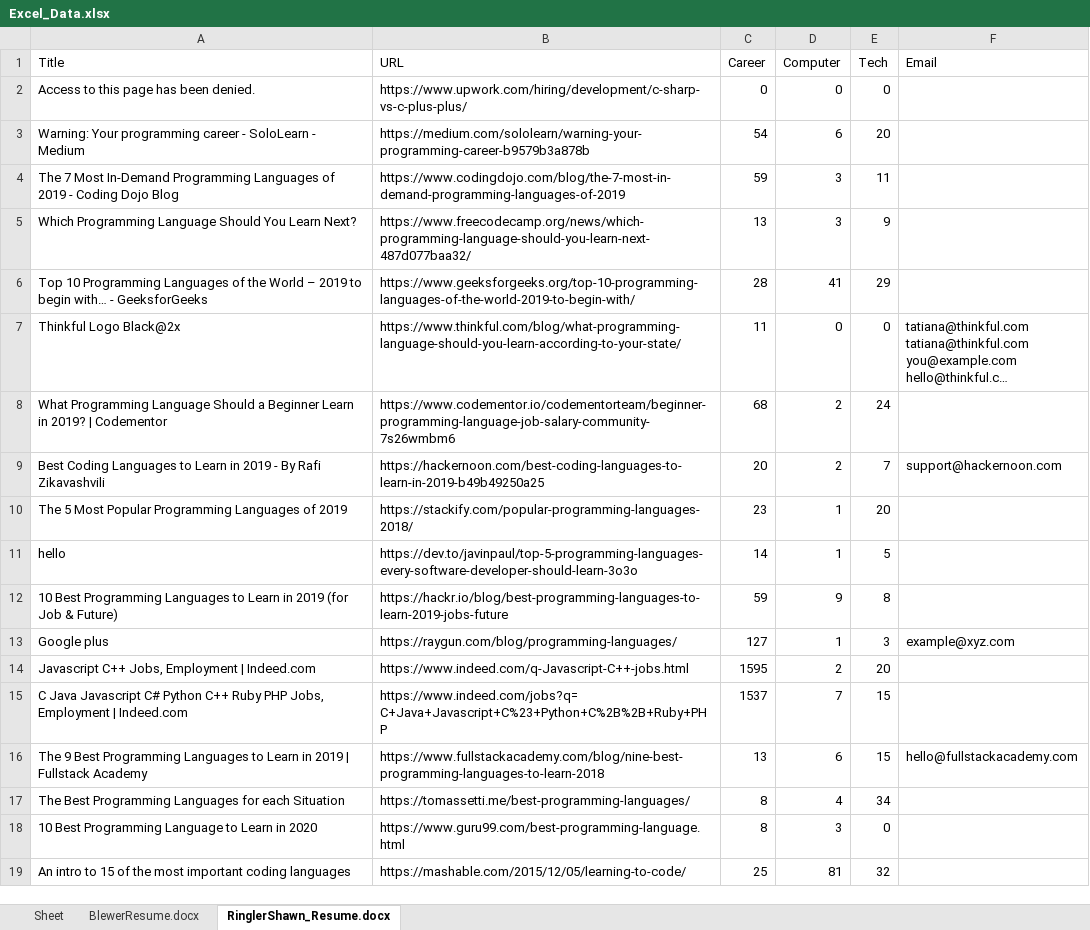
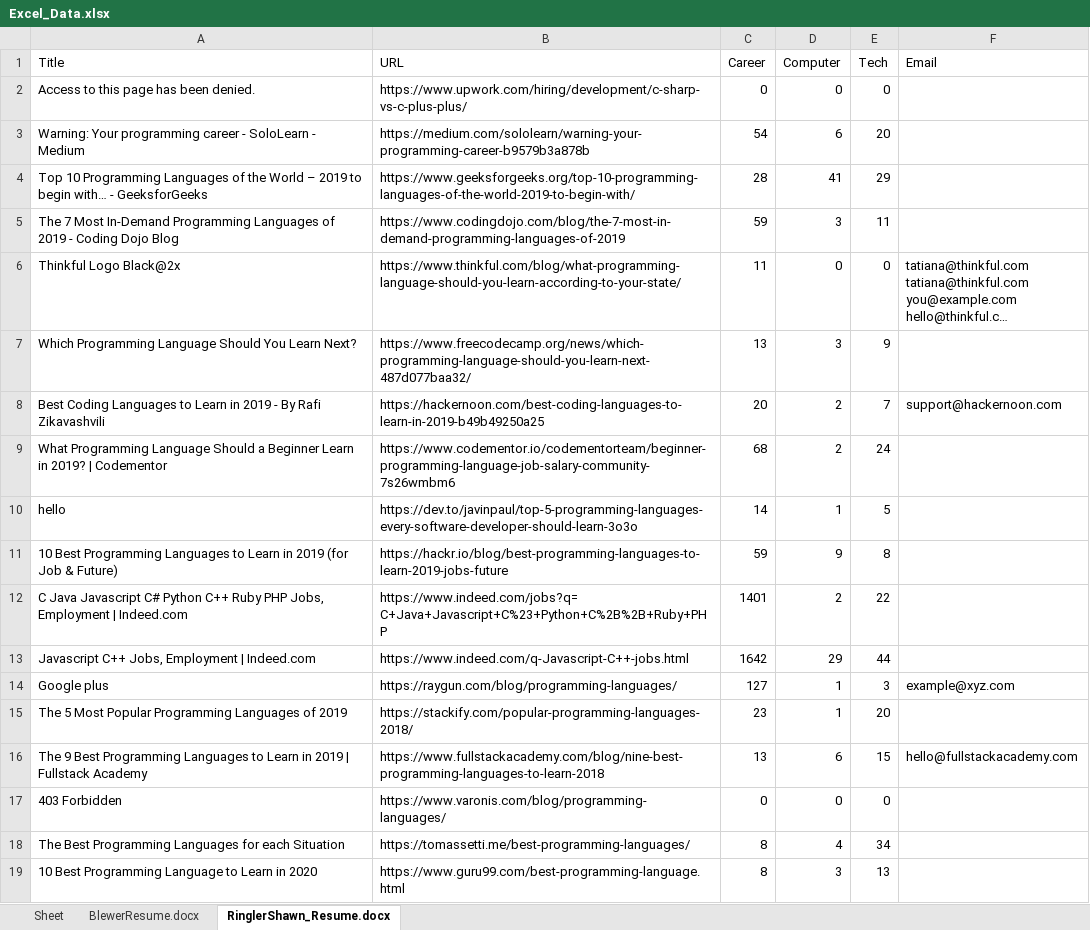
Before and after one commit to ablewer/WebScraper, an Excel workbook: Excel_Data.xlsx, sheet RinglerShawn_Resume.docx, drawn as a sheet; long unchanged cells end in …; values as stored, in another font and other column widths than the file's, no borders; removed rows and columns are numbered as before the commit, all else as after; the diff names each change by its address in the sheet, - before the commit and + after, or states it on an @@ line.

```diff
--- a/Excel_Data.xlsx (sheet RinglerShawn_Resume.docx)
+++ b/Excel_Data.xlsx (sheet RinglerShawn_Resume.docx)
@@ row 6 moved to row 4: Top 10 Programming Languages of the Worl… @@
@@ row 7 moved to row 6: Thinkful Logo Black@2x @@
@@ row 9 moved to row 8: Best Coding Languages to Learn in 2019 -… @@
+row 12: C Java Javascript C# Python C++ Ruby PHP Jobs, Employment | Indeed.com | https://www.indeed.com/jobs?q=C+Java+Javascript+C%23+Python+C%2B%2B+Ruby+PHP | 1401 | 2 | 22
+row 13: Javascript C++ Jobs, Employment | Indeed.com | https://www.indeed.com/q-Javascript-C++-jobs.html | 1642 | 29 | 44
-row 14: Javascript C++ Jobs, Employment | Indeed.com | https://www.indeed.com/q-Javascript-C++-jobs.html | 1595 | 2 | 20
-row 15: C Java Javascript C# Python C++ Ruby PHP Jobs, Employment | Indeed.com | https://www.indeed.com/jobs?q=C+Java+Javascript+C%23+Python+C%2B%2B+Ruby+PHP | 1537 | 7 | 15
@@ row 10 moved to row 15: The 5 Most Popular Programming Languages… @@
+row 17: 403 Forbidden | https://www.varonis.com/blog/programming-languages/ | 0 | 0 | 0
-E19 (Tech): 0
+E19 (Tech): 13
-row 19: An intro to 15 of the most important coding languages | https://mashable.com/2015/12/05/learning-to-code/ | 25 | 81 | 32
```
Also changed, not shown: sheet BlewerResume.docx, 5 other files.
